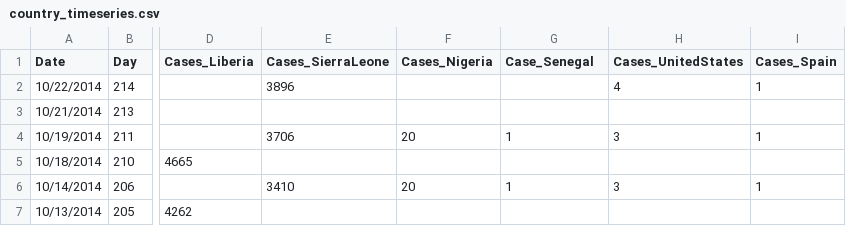
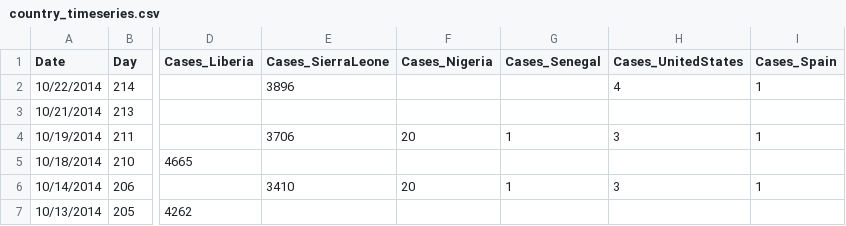
Before and after one commit to cmrivers/ebola, a CSV file: country_timeseries.csv, drawn as a sheet; only a part is shown, gaps mark what is left out; the diff names each change by its address in the sheet, - before the commit and + after, or states it on an @@ line.

Commit message:
Update country_timeseries.csv
typo on "Case_Senegal"

```diff
--- a/country_timeseries.csv
+++ b/country_timeseries.csv
-G1: Case_Senegal
+G1: Cases_Senegal
```
